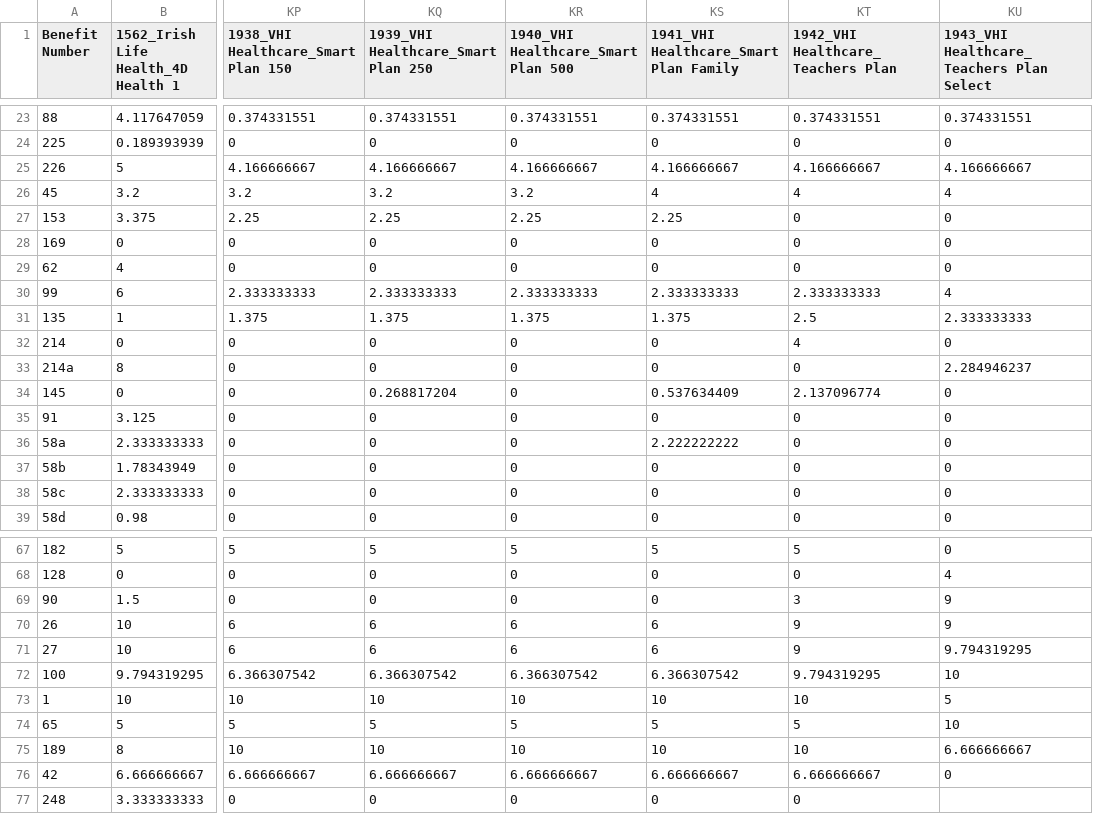
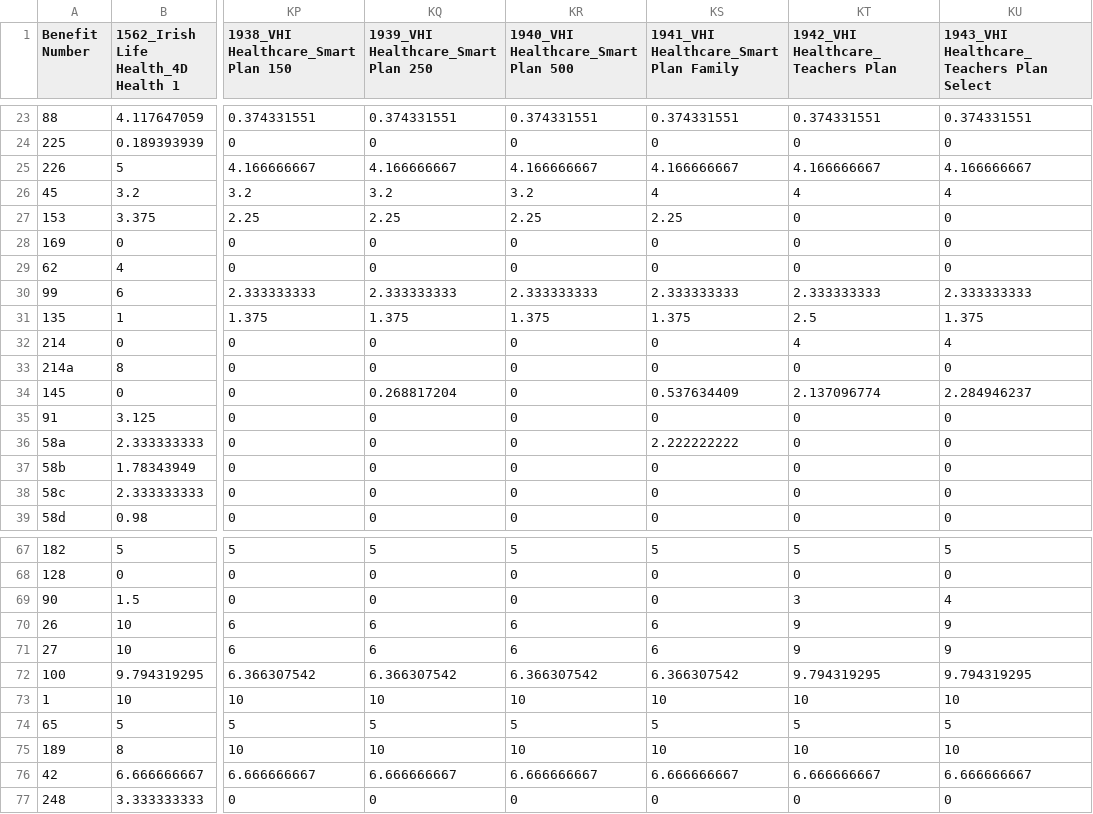
Before and after one commit to rikvanbeers/meerkatapi, a CSV file: staticfiles/inputfiles/inputranks.csv, drawn as a sheet; only a part is shown, gaps mark what is left out; the diff covers the shown part only; the diff names each change by its address in the sheet, - before the commit and + after, or states it on an @@ line.

```diff
--- a/staticfiles/inputfiles/inputranks.csv
+++ b/staticfiles/inputfiles/inputranks.csv
-KU30: 4
+KU30: 2.333333333
-KU31: 2.333333333
+KU31: 1.375
-KU32: 0
+KU32: 4
-KU33: 2.284946237
+KU33: 0
-KU34: 0
+KU34: 2.284946237
-KU67: 0
+KU67: 5
-KU68: 4
+KU68: 0
-KU69: 9
+KU69: 4
-KU71: 9.794319295
+KU71: 9
-KU72: 10
+KU72: 9.794319295
-KU73: 5
+KU73: 10
-KU74: 10
+KU74: 5
-KU75: 6.666666667
+KU75: 10
-KU76: 0
+KU76: 6.666666667
-KU77: (empty)
+KU77: 0
```
Also changed, not shown: 25 edited cells elsewhere in this file, 2 other files.
